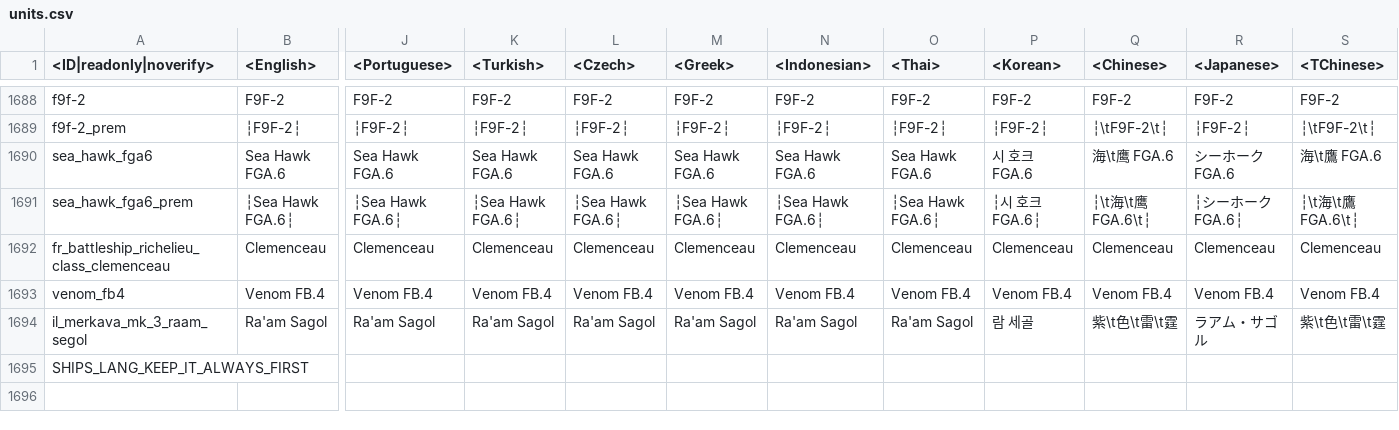
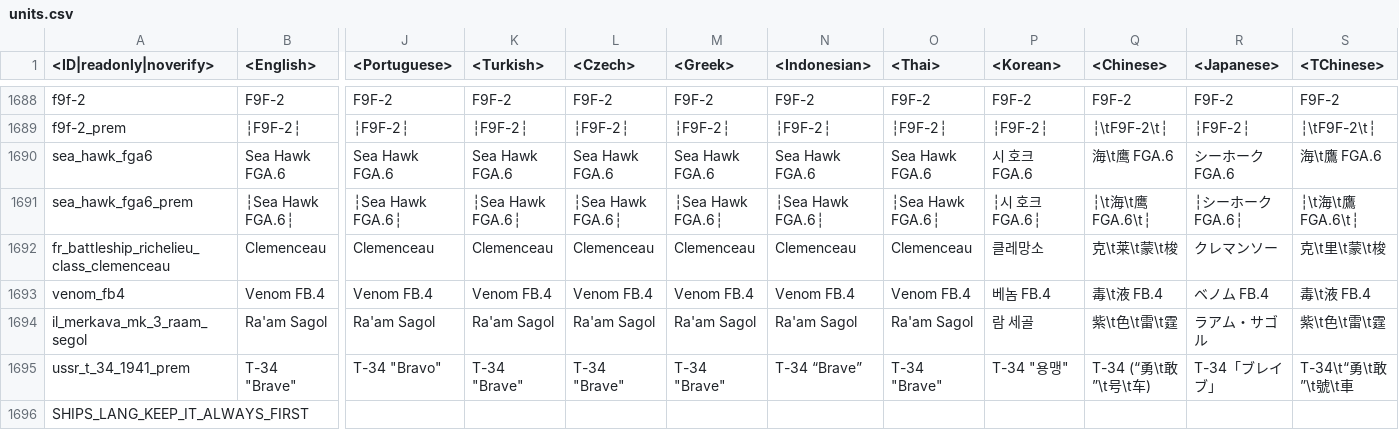
Before and after one commit to zhuxiii/WTM, a CSV file: lang/units.csv, drawn as a sheet; only a part is shown, gaps mark what is left out; rows hold the shown columns only; the diff names each change by its address in the sheet, - before the commit and + after, or states it on an @@ line.

```diff
--- a/lang/units.csv
+++ b/lang/units.csv
-P1692 (<Korean>): Clemenceau
+P1692 (<Korean>): 클레망소
-Q1692 (<Chinese>): Clemenceau
+Q1692 (<Chinese>): 克\t莱\t蒙\t梭
-R1692 (<Japanese>): Clemenceau
+R1692 (<Japanese>): クレマンソー
-S1692 (<TChinese>): Clemenceau
+S1692 (<TChinese>): 克\t里\t蒙\t梭
-P1693 (<Korean>): Venom FB.4
+P1693 (<Korean>): 베놈 FB.4
-Q1693 (<Chinese>): Venom FB.4
+Q1693 (<Chinese>): 毒\t液 FB.4
-R1693 (<Japanese>): Venom FB.4
+R1693 (<Japanese>): ベノム FB.4
-S1693 (<TChinese>): Venom FB.4
+S1693 (<TChinese>): 毒\t液 FB.4
+row 1695: ussr_t_34_1941_prem | T-34 "Brave" | T-34 "Bravo" | T-34 "Brave" | T-34 "Brave" | T-34 "Brave" | T-34 “Brave” | T-34 "Brave" | T-34 "용맹" | T-34 (“勇\t敢”\t号\t车) | T-34「ブレイブ」 | T-34\t“勇\t敢”\t號\t車
```
Also changed, not shown: lang/decals.csv, lang/dmviewer.csv, 17 other files.
